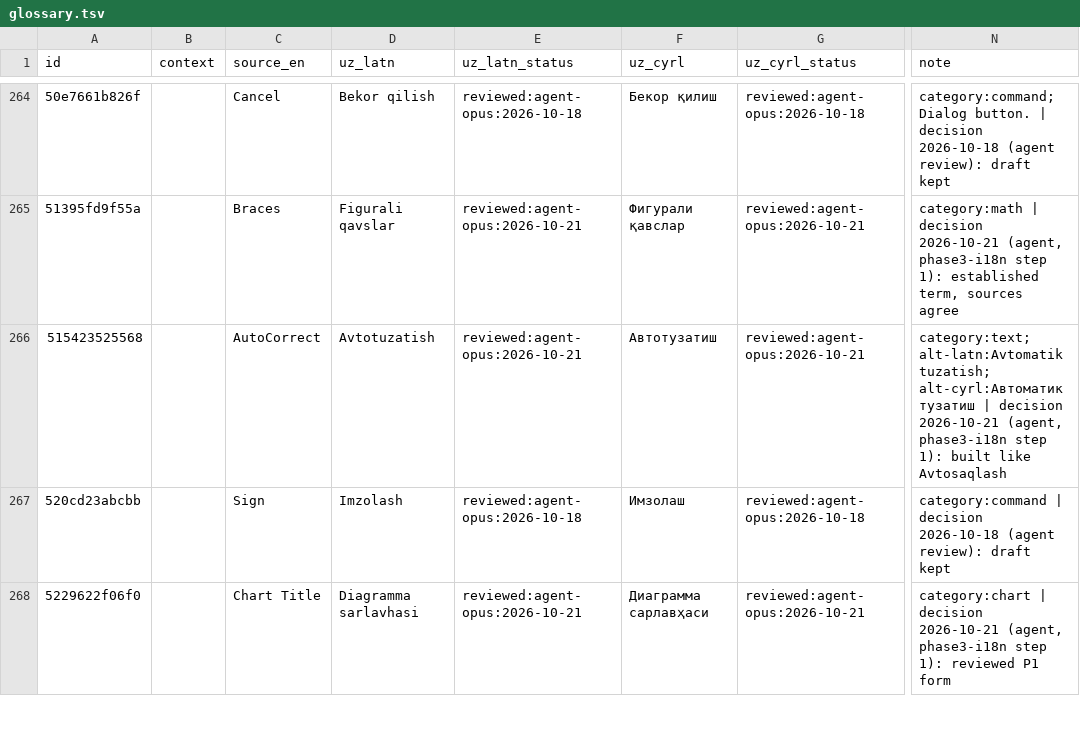
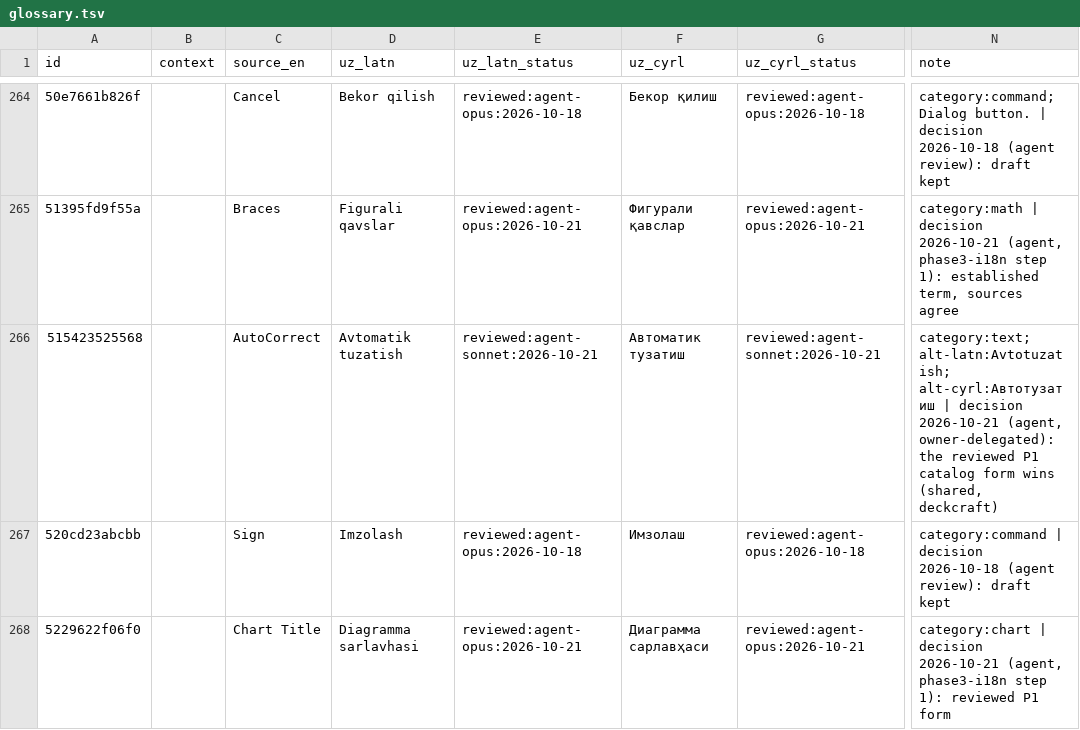
Before and after one commit to bakhodirovxz/Office, a TSV file: i18n/glossary.tsv, drawn as a sheet; only a part is shown, gaps mark what is left out; the diff covers the shown part only; the diff names each change by its address in the sheet, - before the commit and + after, or states it on an @@ line.

```diff
--- a/i18n/glossary.tsv
+++ b/i18n/glossary.tsv
-D266 (uz_latn): Avtotuzatish
+D266 (uz_latn): Avtomatik tuzatish
-E266 (uz_latn_status): reviewed:agent-opus:2026-10-21
+E266 (uz_latn_status): reviewed:agent-sonnet:2026-10-21
-F266 (uz_cyrl): Автотузатиш
+F266 (uz_cyrl): Автоматик тузатиш
-G266 (uz_cyrl_status): reviewed:agent-opus:2026-10-21
+G266 (uz_cyrl_status): reviewed:agent-sonnet:2026-10-21
-N266 (note): category:text; alt-latn:Avtomatik tuzatish; alt-cyrl:Автоматик тузатиш | decision 2026-10-21 (agent, phase3-i18n step 1): built like Avtosaqlash
+N266 (note): category:text; alt-latn:Avtotuzatish; alt-cyrl:Автотузатиш | decision 2026-10-21 (agent, owner-delegated): the reviewed P1 catalog form wins (shared, deckcraft)
```
Also changed, not shown: 10 edited cells elsewhere in this file, i18n/deckcraft.tsv, i18n/glossary-use.tsv, 5 other files.
